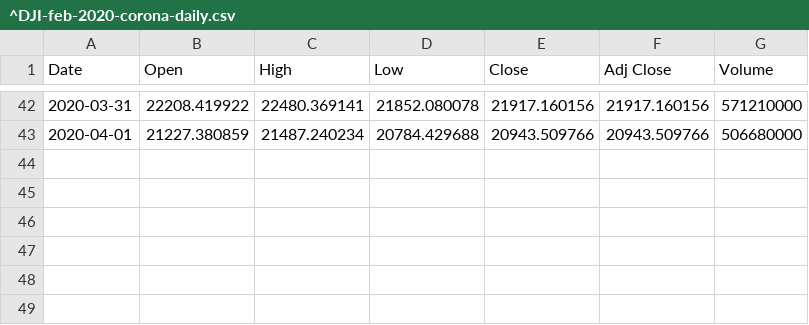
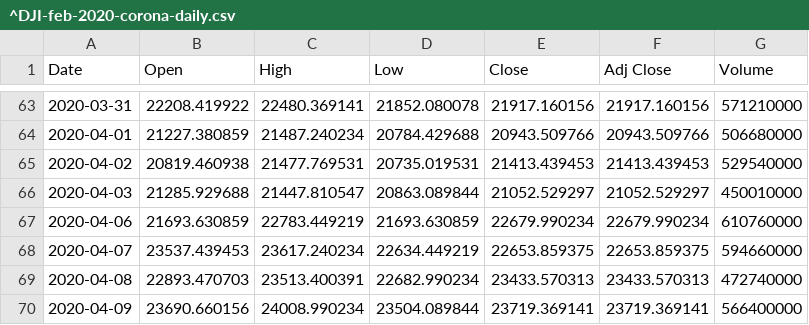
Before and after one commit to sol4ik/quantum-topological-analysis-of-stock-market-data, a CSV file: data/dji/^DJI-feb-2020-corona-daily.csv, drawn as a sheet; only a part is shown, gaps mark what is left out; the diff covers the shown part only.

```diff
--- a/data/dji/^DJI-feb-2020-corona-daily.csv
+++ b/data/dji/^DJI-feb-2020-corona-daily.csv
@@ -43 +64,7 @@ Date,Open,High,Low,Close,Adj Close,Volume
 2020-04-01,21227.380859,21487.240234,20784.429688,20943.509766,20943.509766,506680000
+2020-04-02,20819.460938,21477.769531,20735.019531,21413.439453,21413.439453,529540000
+2020-04-03,21285.929688,21447.810547,20863.089844,21052.529297,21052.529297,450010000
+2020-04-06,21693.630859,22783.449219,21693.630859,22679.990234,22679.990234,610760000
+2020-04-07,23537.439453,23617.240234,22634.449219,22653.859375,22653.859375,594660000
+2020-04-08,22893.470703,23513.400391,22682.990234,23433.570313,23433.570313,472740000
+2020-04-09,23690.660156,24008.990234,23504.089844,23719.369141,23719.369141,566400000
```
Also changed, not shown: 21 added rows elsewhere in this file, data/dji/^DJI-oct-1989-daily.csv, data/gspc/^GSPC-feb-2020-corona-daily.csv, 6 other files.
